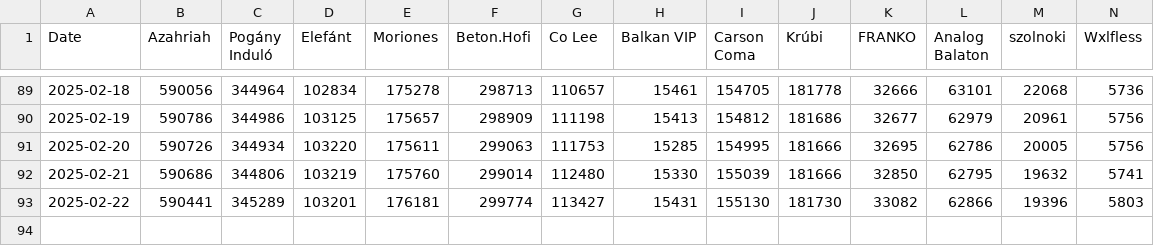
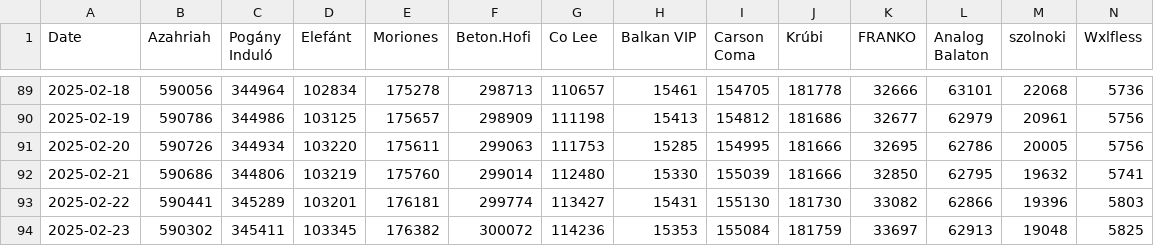
Before and after one commit to YadamD/stocksify, a CSV file: data/listeners_data.csv, drawn as a sheet; only a part is shown, gaps mark what is left out; rows hold the shown columns only; the diff names each change by its address in the sheet, - before the commit and + after, or states it on an @@ line.

```diff
--- a/data/listeners_data.csv
+++ b/data/listeners_data.csv
+row 94: 2025-02-23 | 590302 | 345411 | 103345 | 176382 | 300072 | 114236 | 15353 | 155084 | 181759 | 33697 | 62913 | 19048 | 5825
```
